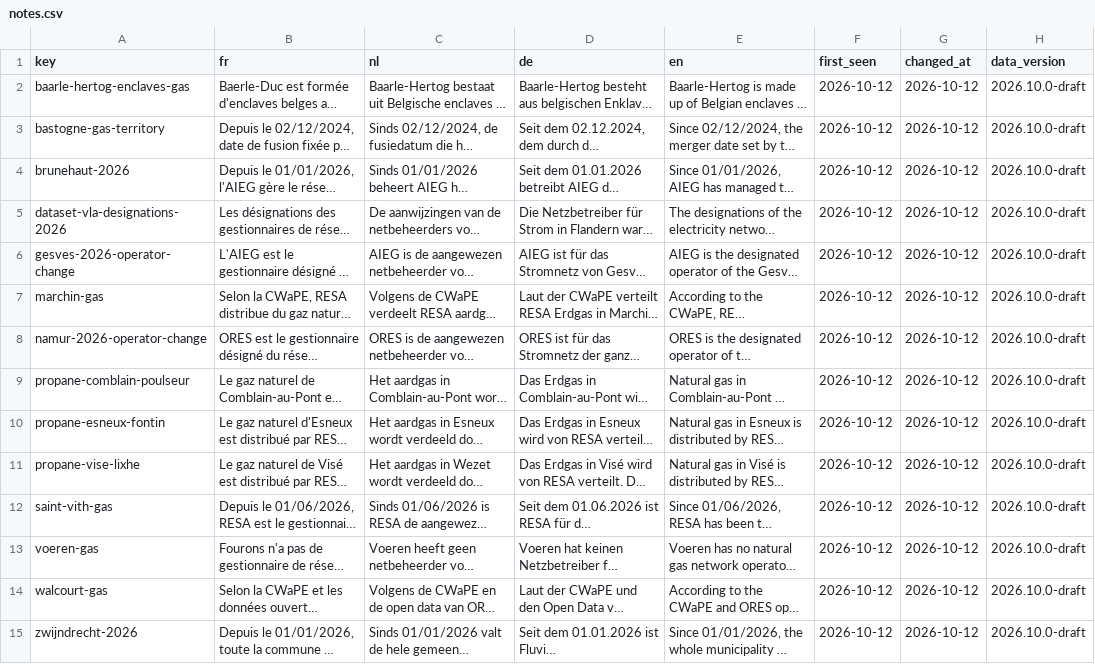
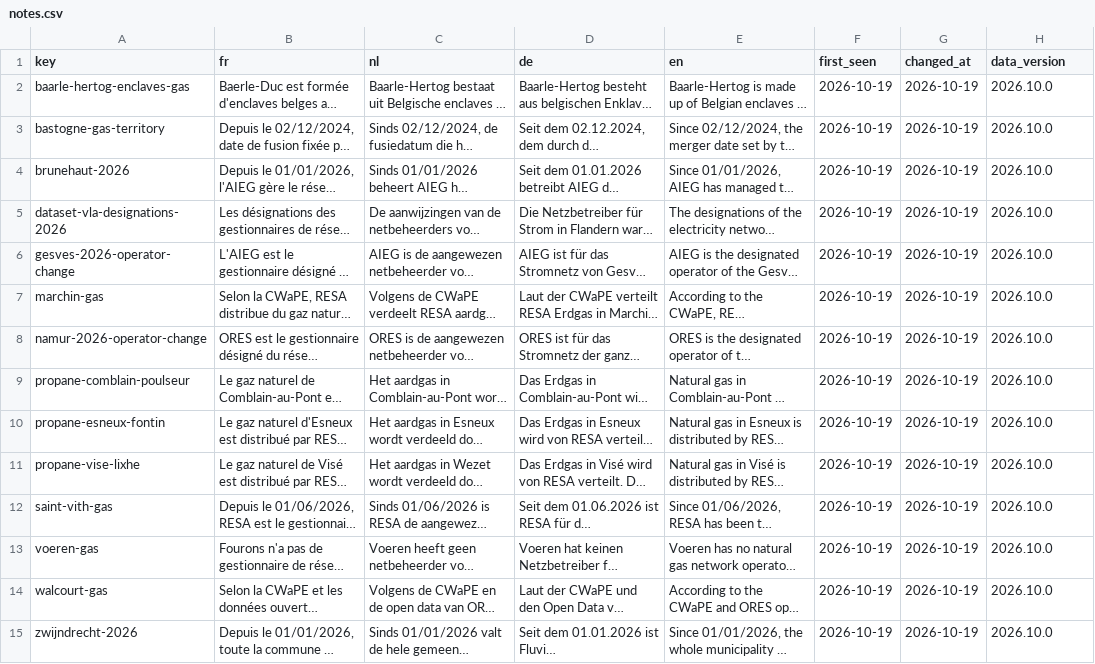
Before and after one commit to OptimCE/website, a CSV file: _data/dso/notes.csv, drawn as a sheet; long unchanged cells end in …; the diff names each change by its address in the sheet, - before the commit and + after, or states it on an @@ line.

Commit message:
feat(tools): GRD data under CC BY 4.0, read without a token
belgian-dso-map is now a public repository and OptimCE publishes the
compiled dataset under CC BY 4.0 (decision of 2026-10-19).

- _data/dso: synced from the first published release of
  belgian-dso-map, 2026.10.0 (2026-10-19), instead of the draft, so the
  deploy's "GRD data and dates" guard (check_dso_dates --require-release)
  passes. The rows are the draft's; every first_seen/changed_at is the
  release date and the notes have their NL, DE and EN texts.
  ATTRIBUTION.md states the licence and how to credit the dataset. In
  sources.csv, the two CWaPE Power BI readings say their full copy is
  kept outside the public repository (its licence is not stated), and
  the Statbel postcode table no longer points to an open question.
- Table page, in the four languages: one sentence under "Sources" says
  that OptimCE publishes the compiled data under CC BY 4.0 in the
  belgian-dso-map repository on GitHub, with links to the repository
  and to the licence deed in the reader's language
  (grd_tool.table.dataset_license and dataset_license_url).
  DSO_TEMPLATE_REVISION moves to 2026-10-19, the sitemap date of the
  four table pages; the tool pages and the hubs keep theirs.
- scripts/sync_dso.py reads the releases anonymously. DSO_MAP_TOKEN is
  optional (empty counts as unset) and only lifts the anonymous API
  rate limit. An HTTP error now gets a hint that fits it (401 with a
  token, 403 or 429 rate limit, 404 missing release) instead of
  "private repository?".
- dso-data-bump.yml needs no secret: it passes the DSO_MAP_TOKEN secret
  when it is set, else the job's own token, so the anonymous rate limit
  of the shared runner address cannot fail the Monday run.

```diff
--- a/_data/dso/notes.csv
+++ b/_data/dso/notes.csv
-F2:F15 (first_seen): 2026-10-12
+F2:F15 (first_seen): 2026-10-19
-G2:G15 (changed_at): 2026-10-12
+G2:G15 (changed_at): 2026-10-19
-H2:H15 (data_version): 2026.10.0-draft
+H2:H15 (data_version): 2026.10.0
```
Also changed, not shown: _data/dso/operators.csv, _data/dso/sources.csv, 14 other files.
